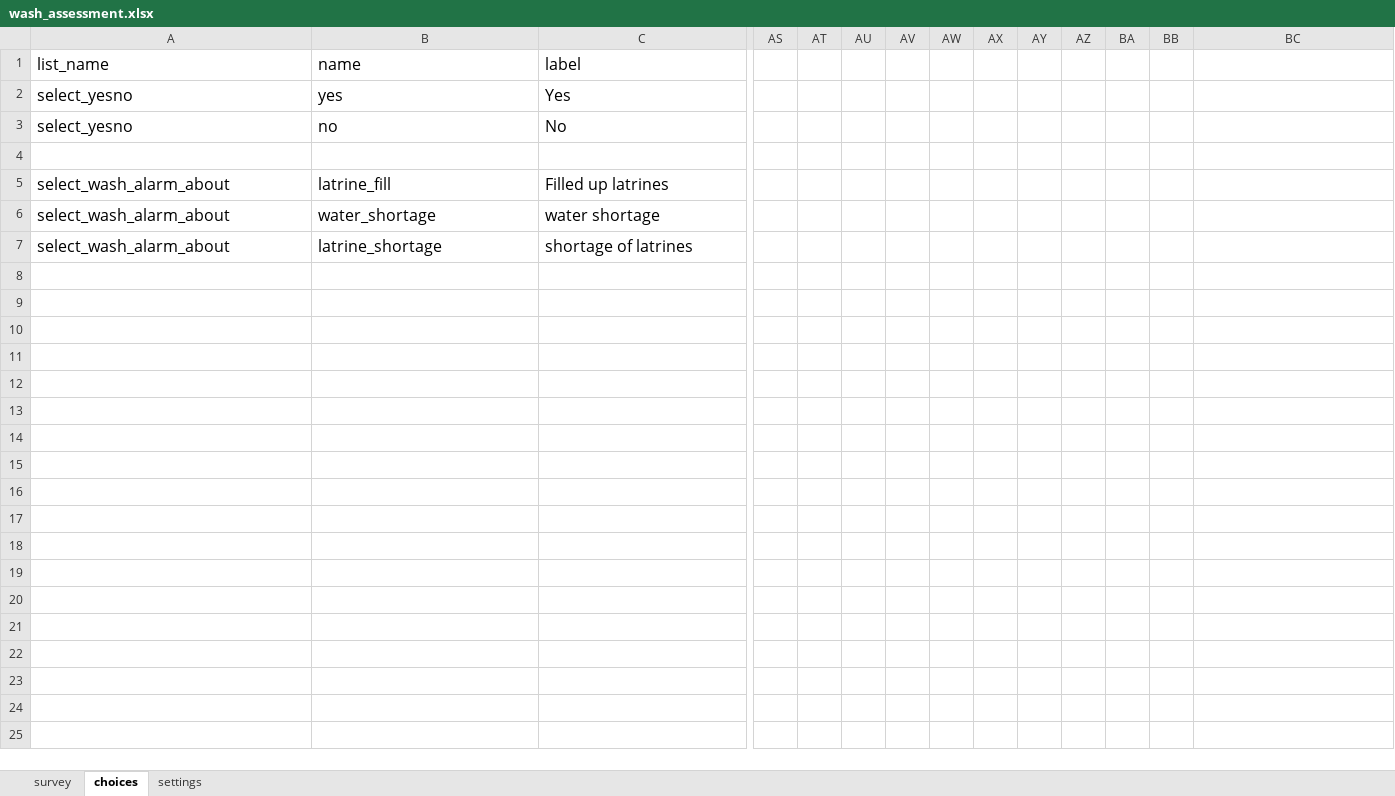
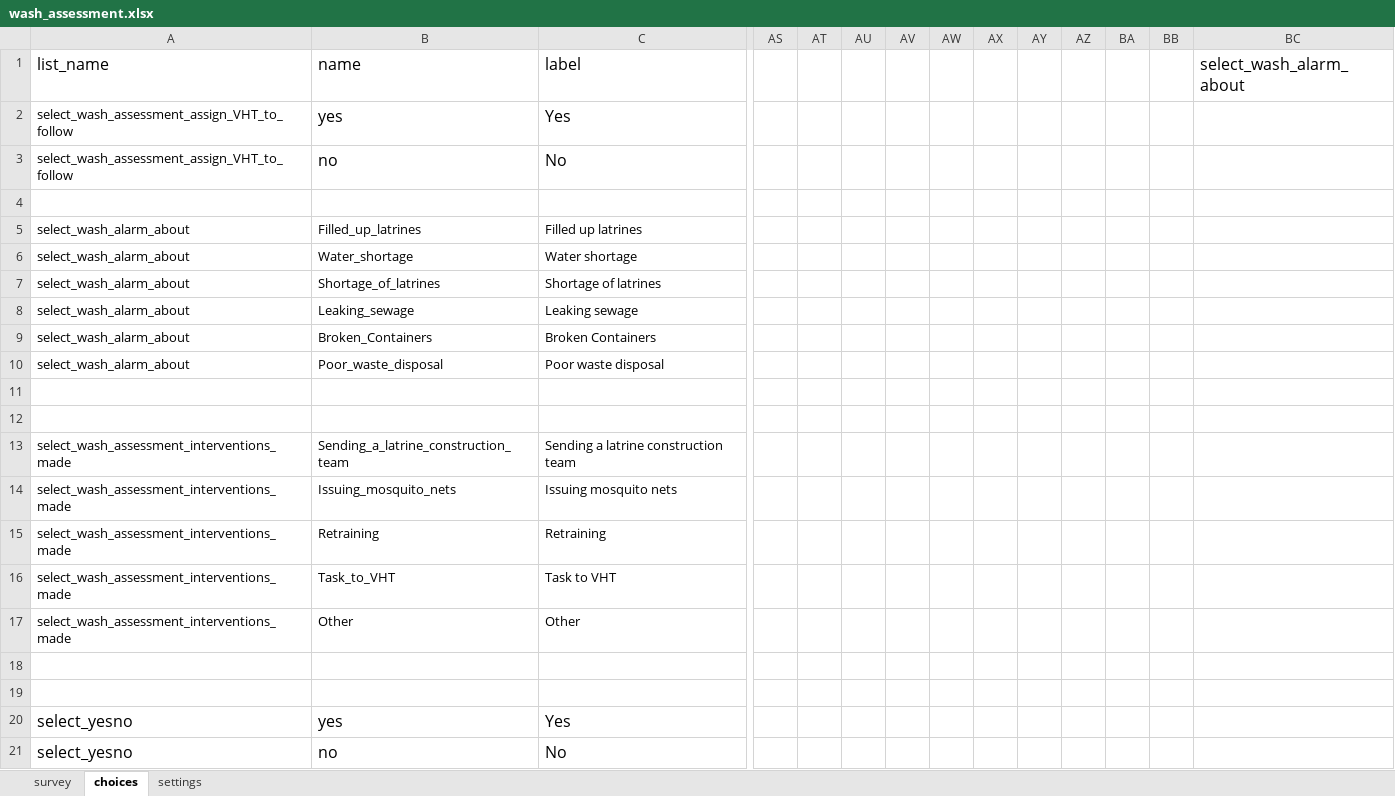
Before and after one commit to medic/cht-accelerator, an Excel workbook: Guild Digital/Example CHT application/forms/app/wash_assessment.xlsx, sheet choices, drawn as a sheet; only a part is shown, gaps mark what is left out; values as stored, in another font and other column widths than the file's, no borders; removed rows and columns are numbered as before the commit, all else as after; rows hold the shown columns only; the diff names each change by its address in the sheet, - before the commit and + after, or states it on an @@ line.

```diff
--- a/Guild Digital/Example CHT application/forms/app/wash_assessment.xlsx (sheet choices)
+++ b/Guild Digital/Example CHT application/forms/app/wash_assessment.xlsx (sheet choices)
-BC1: (empty)
+BC1: select_wash_alarm_about
+row 2: select_wash_assessment_assign_VHT_to_follow | yes | Yes
+row 3: select_wash_assessment_assign_VHT_to_follow | no | No
+row 4: (empty)
+row 5: select_wash_alarm_about | Filled_up_latrines | Filled up latrines
+row 6: select_wash_alarm_about | Water_shortage | Water shortage
+row 7: select_wash_alarm_about | Shortage_of_latrines | Shortage of latrines
+row 8: select_wash_alarm_about | Leaking_sewage | Leaking sewage
+row 9: select_wash_alarm_about | Broken_Containers | Broken Containers
+row 10: select_wash_alarm_about | Poor_waste_disposal | Poor waste disposal
+row 11: (empty)
+row 12: (empty)
+row 13: select_wash_assessment_interventions_made | Sending_a_latrine_construction_team | Sending a latrine construction team
+row 14: select_wash_assessment_interventions_made | Issuing_mosquito_nets | Issuing mosquito nets
+row 15: select_wash_assessment_interventions_made | Retraining | Retraining
+row 16: select_wash_assessment_interventions_made | Task_to_VHT | Task to VHT
+row 17: select_wash_assessment_interventions_made | Other | Other
+row 18: (empty)
+row 19: (empty)
-row 4: (empty)
-row 5: select_wash_alarm_about | latrine_fill | Filled up latrines
-row 6: select_wash_alarm_about | water_shortage | water shortage
-row 7: select_wash_alarm_about | latrine_shortage | shortage of latrines
```
Also changed, not shown: sheet survey, sheet settings, Guild Digital/Example CHT application/forms/app/device_functionality.xlsx, Guild Digital/Example CHT application/forms/app/device_functionality_follow_up.xlsx, 54 other files.
